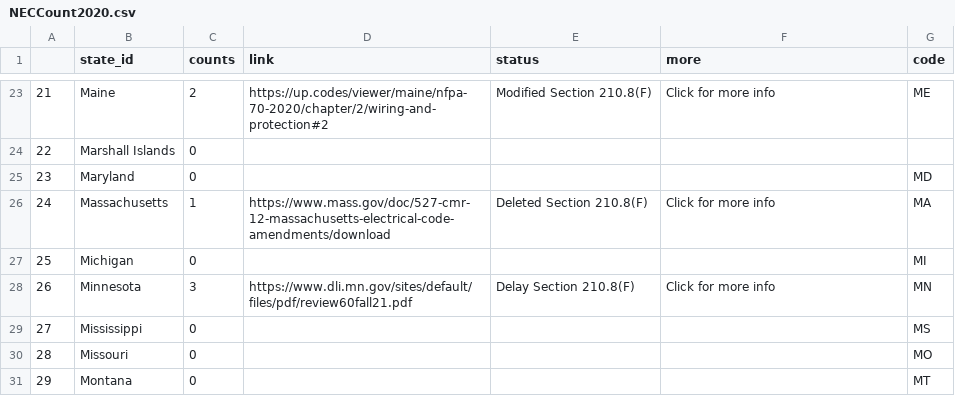
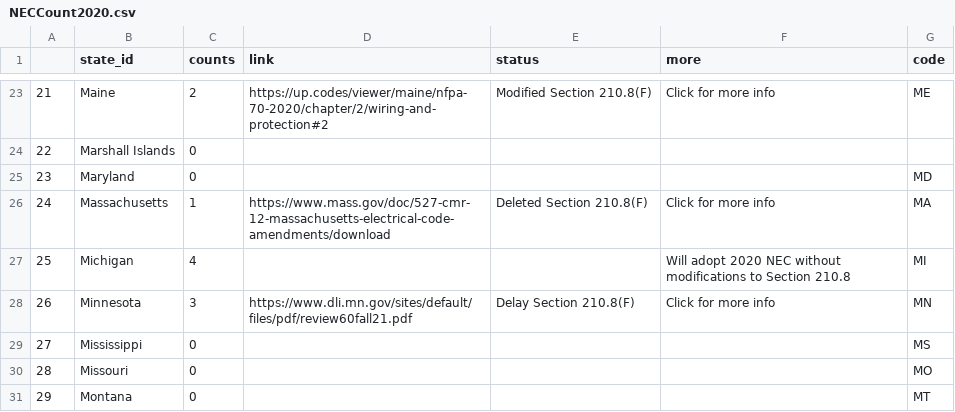
Before and after one commit to MEK100/MEK100.github.io, a CSV file: NECCount2020.csv, drawn as a sheet; only a part is shown, gaps mark what is left out.

Commit message:
Update NECCount2020.csv

```diff
--- a/NECCount2020.csv
+++ b/NECCount2020.csv
@@ -26,3 +26,3 @@
 24,Massachusetts,1,https://www.mass.gov/doc/527-cmr-12-massachusetts-electrical-code-amendments/download ,Deleted Section 210.8(F),Click for more info,MA
-25,Michigan,0,,,,MI
+25,Michigan,4,,,Will adopt 2020 NEC without modifications to Section 210.8,MI
 26,Minnesota,3,https://www.dli.mn.gov/sites/default/files/pdf/review60fall21.pdf,Delay Section 210.8(F),Click for more info,MN
```
